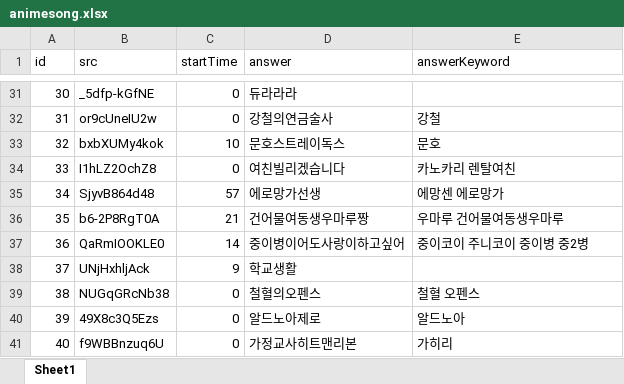
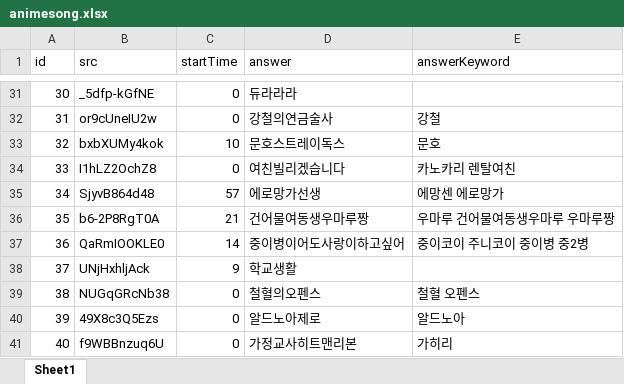
Before and after one commit to YMGYM/speedQuizRails, an Excel workbook: Questions/animesong.xlsx, sheet Sheet1, drawn as a sheet; only a part is shown, gaps mark what is left out; values as stored, in another font and other column widths than the file's, no borders; the diff names each change by its address in the sheet, - before the commit and + after, or states it on an @@ line.

```diff
--- a/Questions/animesong.xlsx (sheet Sheet1)
+++ b/Questions/animesong.xlsx (sheet Sheet1)
-E36 (answerKeyword): 우마루 건어물여동생우마루
+E36 (answerKeyword): 우마루 건어물여동생우마루 우마루짱
```
Also changed, not shown: Questions/AllQuestionList.xlsx, Questions/Kpop.xlsx, 4 other files.
